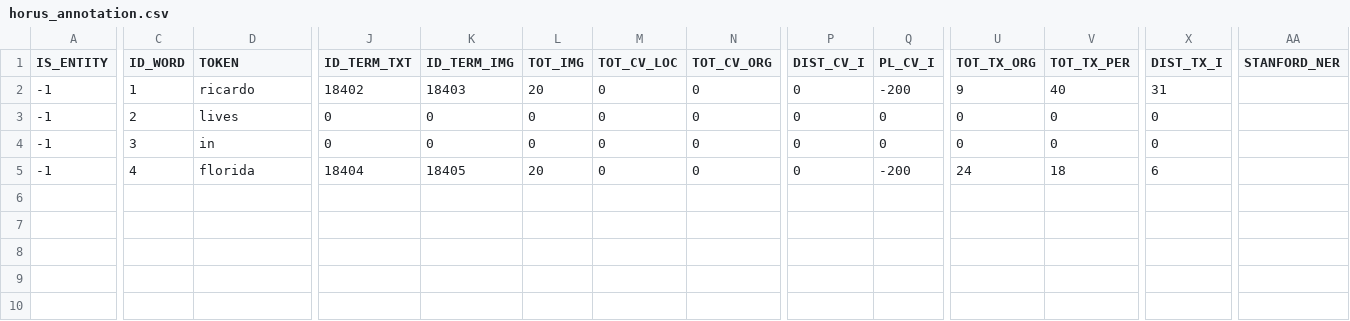
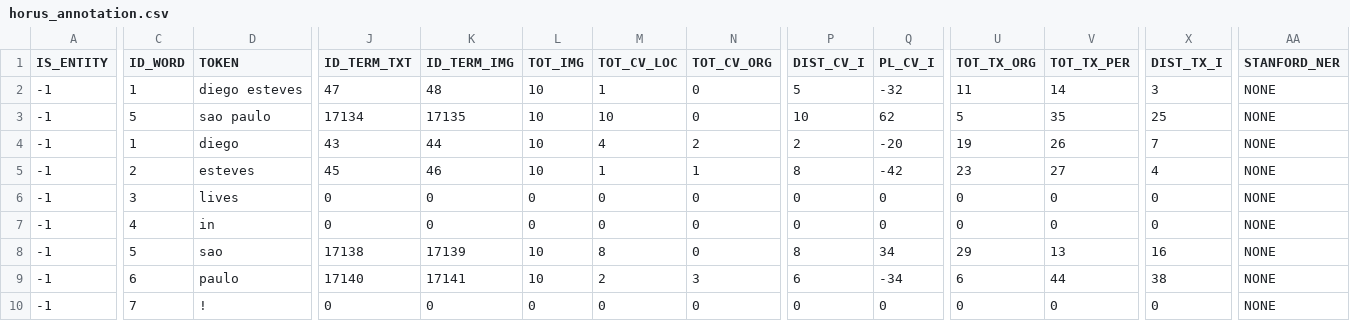
Before and after one commit to SmartDataAnalytics/HORUS-NER, a CSV file: scripts/horus_annotation.csv, drawn as a sheet; only a part is shown, gaps mark what is left out; addresses are those after the commit; rows hold the shown columns only; the diff covers the shown part only; the diff names each change by its address in the sheet, - before the commit and + after, or states it on an @@ line.

```diff
--- a/scripts/horus_annotation.csv
+++ b/scripts/horus_annotation.csv
+row 2: -1 | 1 | diego esteves | 47 | 48 | 10 | 1 | 0 | 5 | -32 | 11 | 14 | 3 | NONE
+row 3: -1 | 5 | sao paulo | 17134 | 17135 | 10 | 10 | 0 | 10 | 62 | 5 | 35 | 25 | NONE
-D4 (TOKEN): ricardo
+D4 (TOKEN): diego
-J4 (ID_TERM_TXT): 18402
+J4 (ID_TERM_TXT): 43
-K4 (ID_TERM_IMG): 18403
+K4 (ID_TERM_IMG): 44
-L4 (TOT_IMG): 20
+L4 (TOT_IMG): 10
-M4 (TOT_CV_LOC): 0
+M4 (TOT_CV_LOC): 4
-N4 (TOT_CV_ORG): 0
+N4 (TOT_CV_ORG): 2
-P4 (DIST_CV_I): 0
+P4 (DIST_CV_I): 2
-Q4 (PL_CV_I): -200
+Q4 (PL_CV_I): -20
-U4 (TOT_TX_ORG): 9
+U4 (TOT_TX_ORG): 19
-V4 (TOT_TX_PER): 40
+V4 (TOT_TX_PER): 26
-X4 (DIST_TX_I): 31
+X4 (DIST_TX_I): 7
-AA4 (STANFORD_NER): (empty)
+AA4 (STANFORD_NER): NONE
+row 5: -1 | 2 | esteves | 45 | 46 | 10 | 1 | 1 | 8 | -42 | 23 | 27 | 4 | NONE
-C6 (ID_WORD): 2
+C6 (ID_WORD): 3
-AA6:AA8 (STANFORD_NER): (empty)
+AA6:AA8 (STANFORD_NER): NONE
-C7 (ID_WORD): 3
+C7 (ID_WORD): 4
-C8 (ID_WORD): 4
+C8 (ID_WORD): 5
-D8 (TOKEN): florida
+D8 (TOKEN): sao
-J8 (ID_TERM_TXT): 18404
+J8 (ID_TERM_TXT): 17138
-K8 (ID_TERM_IMG): 18405
+K8 (ID_TERM_IMG): 17139
-L8 (TOT_IMG): 20
+L8 (TOT_IMG): 10
-M8 (TOT_CV_LOC): 0
+M8 (TOT_CV_LOC): 8
-P8 (DIST_CV_I): 0
+P8 (DIST_CV_I): 8
-Q8 (PL_CV_I): -200
+Q8 (PL_CV_I): 34
-U8 (TOT_TX_ORG): 24
+U8 (TOT_TX_ORG): 29
-V8 (TOT_TX_PER): 18
+V8 (TOT_TX_PER): 13
-X8 (DIST_TX_I): 6
+X8 (DIST_TX_I): 16
+row 9: -1 | 6 | paulo | 17140 | 17141 | 10 | 2 | 3 | 6 | -34 | 6 | 44 | 38 | NONE
+row 10: -1 | 7 | ! | 0 | 0 | 0 | 0 | 0 | 0 | 0 | 0 | 0 | 0 | NONE
```
Also changed, not shown: 4 edited cells elsewhere in this file, 6 other files.
